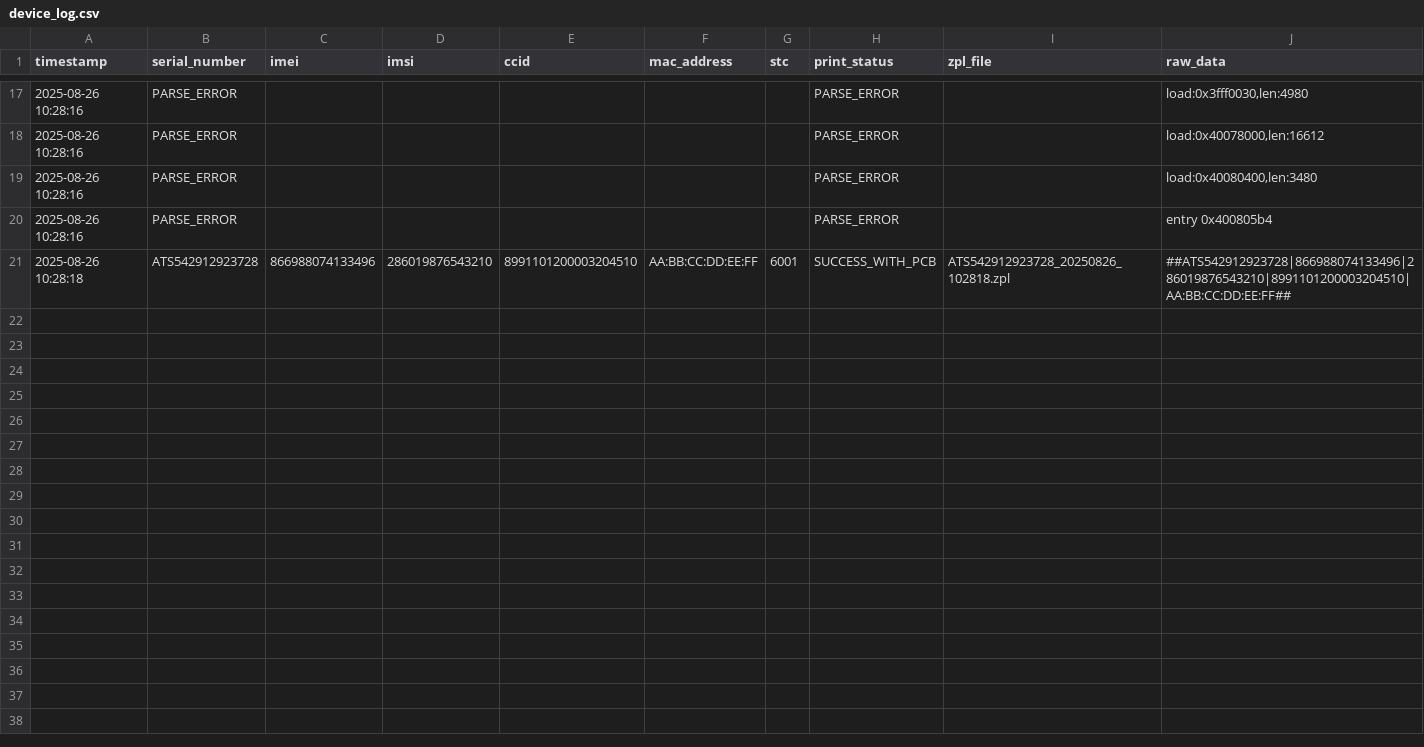
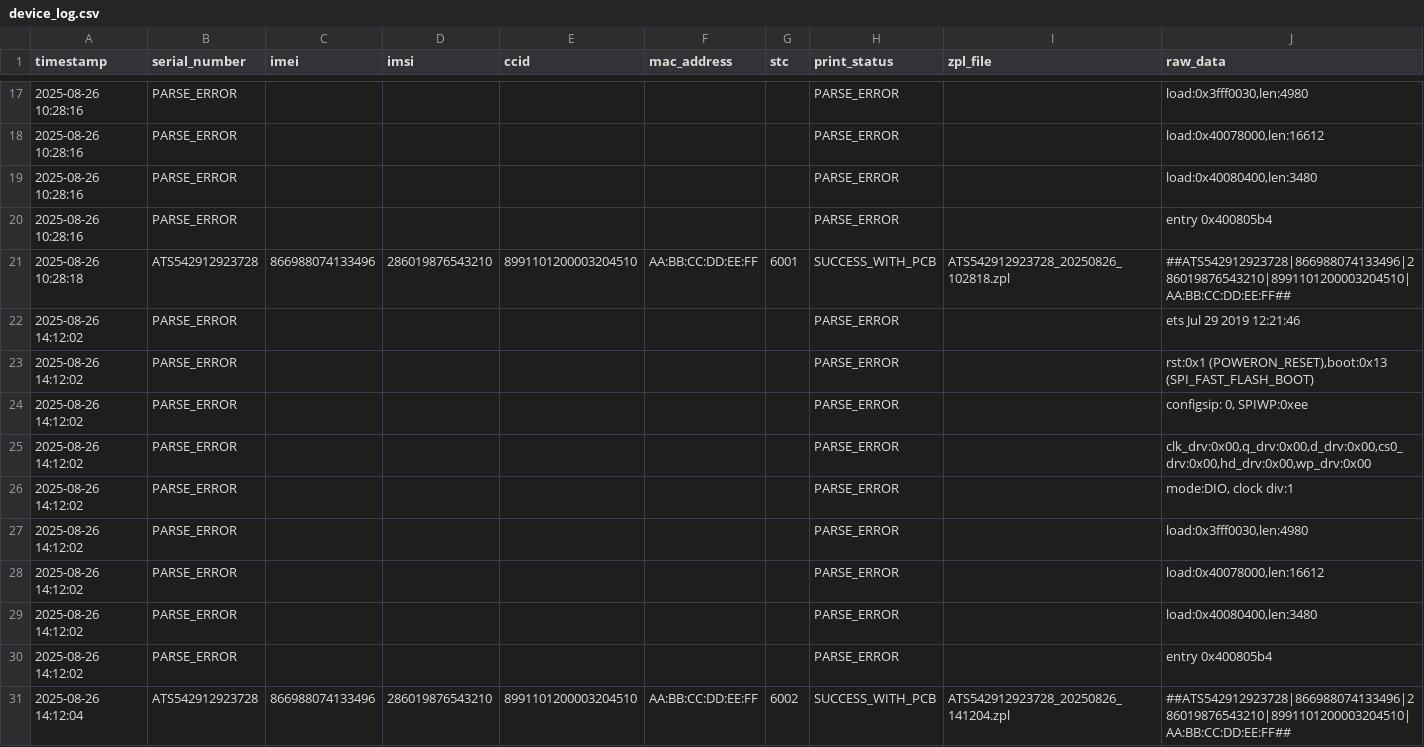
Before and after one commit to talhaid/printertest, a CSV file: device_log.csv, drawn as a sheet; only a part is shown, gaps mark what is left out; the diff covers the shown part only; the diff names each change by its address in the sheet, - before the commit and + after, or states it on an @@ line.

Commit message:
parse error

```diff
--- a/device_log.csv
+++ b/device_log.csv
+row 22: 2025-08-26 14:12:02 | PARSE_ERROR |  |  |  |  |  | PARSE_ERROR |  | ets Jul 29 2019 12:21:46
+row 23: 2025-08-26 14:12:02 | PARSE_ERROR |  |  |  |  |  | PARSE_ERROR |  | rst:0x1 (POWERON_RESET),boot:0x13 (SPI_FAST_FLASH_BOOT)
+row 24: 2025-08-26 14:12:02 | PARSE_ERROR |  |  |  |  |  | PARSE_ERROR |  | configsip: 0, SPIWP:0xee
+row 25: 2025-08-26 14:12:02 | PARSE_ERROR |  |  |  |  |  | PARSE_ERROR |  | clk_drv:0x00,q_drv:0x00,d_drv:0x00,cs0_drv:0x00,hd_drv:0x00,wp_drv:0x00
+row 26: 2025-08-26 14:12:02 | PARSE_ERROR |  |  |  |  |  | PARSE_ERROR |  | mode:DIO, clock div:1
+row 27: 2025-08-26 14:12:02 | PARSE_ERROR |  |  |  |  |  | PARSE_ERROR |  | load:0x3fff0030,len:4980
+row 28: 2025-08-26 14:12:02 | PARSE_ERROR |  |  |  |  |  | PARSE_ERROR |  | load:0x40078000,len:16612
+row 29: 2025-08-26 14:12:02 | PARSE_ERROR |  |  |  |  |  | PARSE_ERROR |  | load:0x40080400,len:3480
+row 30: 2025-08-26 14:12:02 | PARSE_ERROR |  |  |  |  |  | PARSE_ERROR |  | entry 0x400805b4
+row 31: 2025-08-26 14:12:04 | ATS542912923728 | 866988074133496 | 286019876543210 | 8991101200003204510 | AA:BB:CC:DD:EE:FF | 6002 | SUCCESS_WITH_PCB | ATS542912923728_20250826_141204.zpl | ##ATS542912923728|866988074133496|286019876543210|8991101200003204510|AA:BB:CC:DD:EE:FF##
```
Also changed, not shown: 20 added rows elsewhere in this file, 12 other files.
